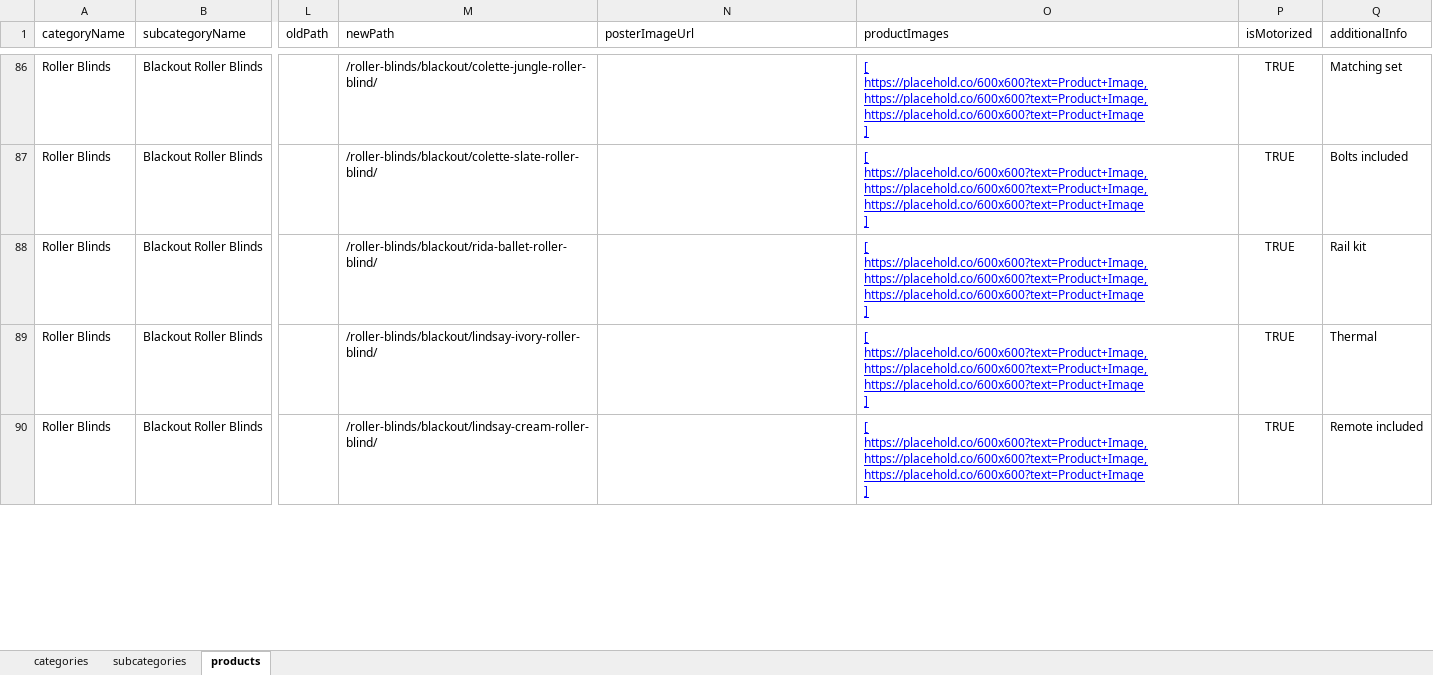
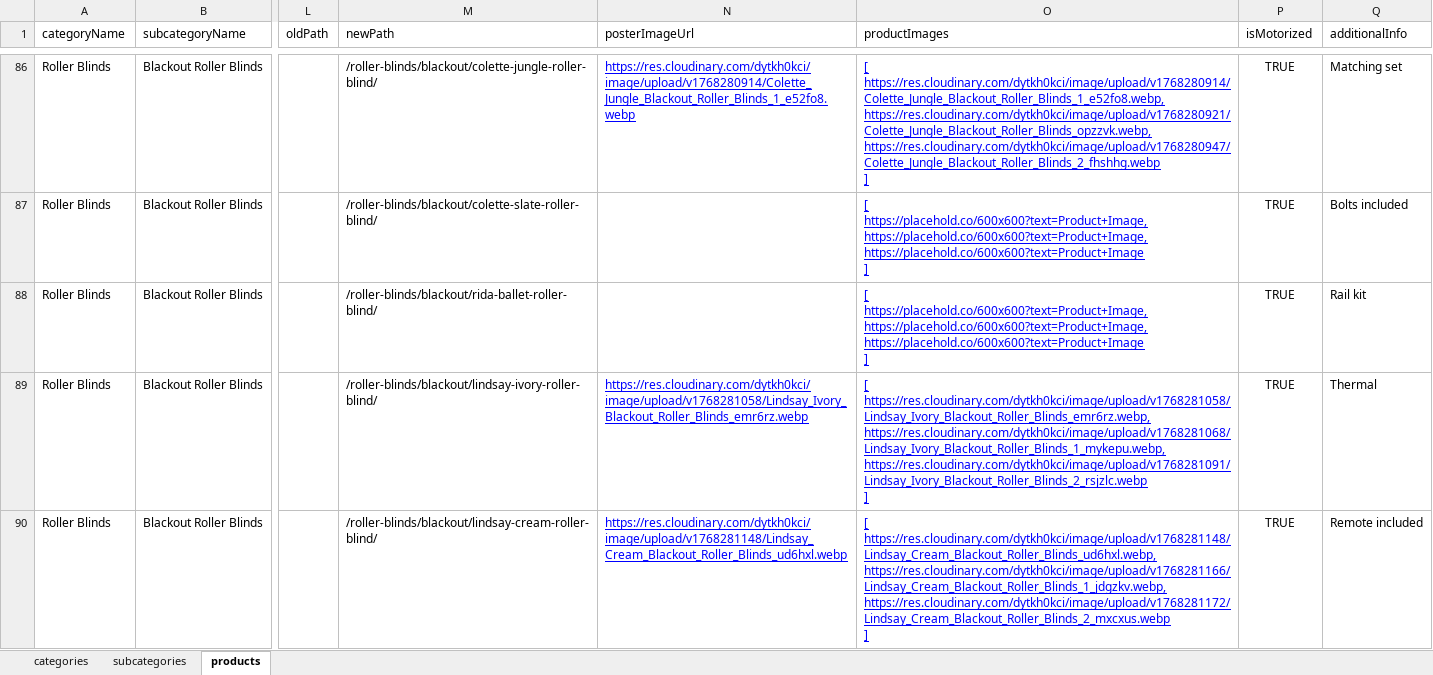
Before and after one commit to Team2Guys/cheapblinds-backend, an Excel workbook: prisma/seed/data/cheapblinds_data.xlsx, sheet products, drawn as a sheet; only a part is shown, gaps mark what is left out; values as stored, in another font and other column widths than the file's, no borders; charts and pictures and table styles not drawn; ↵ is a line break in a cell; the diff covers the shown part only; the diff names each change by its address in the sheet, - before the commit and + after, or states it on an @@ line.

```diff
--- a/prisma/seed/data/cheapblinds_data.xlsx (sheet products)
+++ b/prisma/seed/data/cheapblinds_data.xlsx (sheet products)
-N86 (posterImageUrl): (empty)
+N86 (posterImageUrl): https://res.cloudinary.com/dytkh0kci/image/upload/v1768280914/Colette_Jungle_Blackout_Roller_Blinds_1_e52fo8.webp
-O86 (productImages): [ ↵ https://placehold.co/600x600?text=Product+Image, ↵ https://placehold.co/600x600?text=Product+Image, ↵ https://placehold.co/600x600?text=Product+Image ↵ ]
+O86 (productImages): [ ↵ https://res.cloudinary.com/dytkh0kci/image/upload/v1768280914/Colette_Jungle_Blackout_Roller_Blinds_1_e52fo8.webp, ↵ https://res.cloudinary.com/dytkh0kci/image/upload/v1768280921/Colette_Jungle_Blackout_Roller_Blinds_opzzvk.webp, ↵ https://res.cloudinary.com/dytkh0kci/image/upload/v1768280947/Colette_Jungle_Blackout_Roller_Blinds_2_fhshhg.webp ↵ ]
-N89 (posterImageUrl): (empty)
+N89 (posterImageUrl): https://res.cloudinary.com/dytkh0kci/image/upload/v1768281058/Lindsay_Ivory_Blackout_Roller_Blinds_emr6rz.webp
-O89 (productImages): [ ↵ https://placehold.co/600x600?text=Product+Image, ↵ https://placehold.co/600x600?text=Product+Image, ↵ https://placehold.co/600x600?text=Product+Image ↵ ]
+O89 (productImages): [ ↵ https://res.cloudinary.com/dytkh0kci/image/upload/v1768281058/Lindsay_Ivory_Blackout_Roller_Blinds_emr6rz.webp, ↵ https://res.cloudinary.com/dytkh0kci/image/upload/v1768281068/Lindsay_Ivory_Blackout_Roller_Blinds_1_mykepu.webp, ↵ https://res.cloudinary.com/dytkh0kci/image/upload/v1768281091/Lindsay_Ivory_Blackout_Roller_Blinds_2_rsjzlc.webp ↵ ]
-N90 (posterImageUrl): (empty)
+N90 (posterImageUrl): https://res.cloudinary.com/dytkh0kci/image/upload/v1768281148/Lindsay_Cream_Blackout_Roller_Blinds_ud6hxl.webp
-O90 (productImages): [ ↵ https://placehold.co/600x600?text=Product+Image, ↵ https://placehold.co/600x600?text=Product+Image, ↵ https://placehold.co/600x600?text=Product+Image ↵ ]
+O90 (productImages): [ ↵ https://res.cloudinary.com/dytkh0kci/image/upload/v1768281148/Lindsay_Cream_Blackout_Roller_Blinds_ud6hxl.webp, ↵ https://res.cloudinary.com/dytkh0kci/image/upload/v1768281166/Lindsay_Cream_Blackout_Roller_Blinds_1_jdgzkv.webp, ↵ https://res.cloudinary.com/dytkh0kci/image/upload/v1768281172/Lindsay_Cream_Blackout_Roller_Blinds_2_mxcxus.webp ↵ ]
```
Also changed, not shown: 129 edited cells elsewhere in this sheet, sheet categories, 14 other files.
